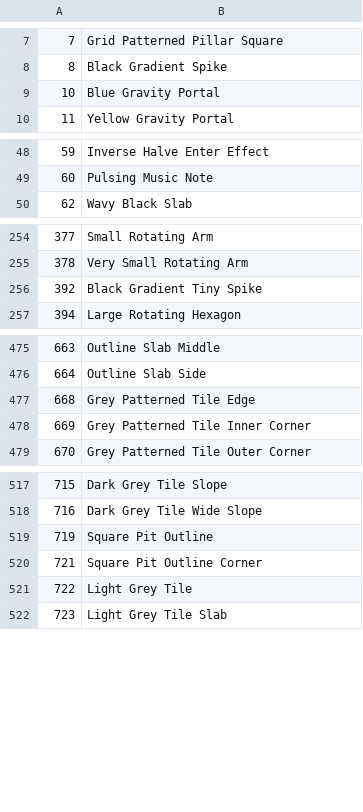
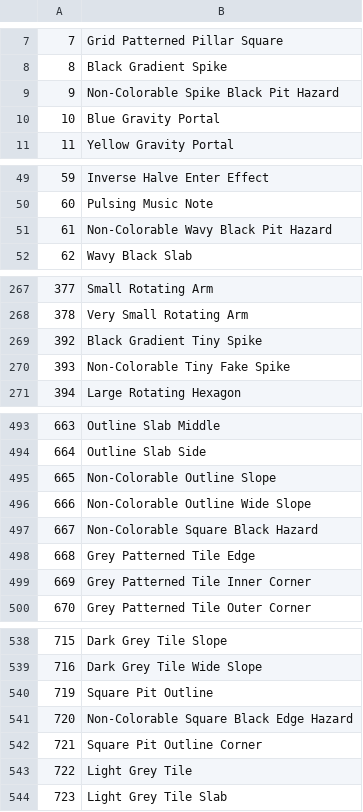
Before and after one commit to Alphalaneous/Object-Popup-API, a CSV file: resources/objects.csv, drawn as a sheet; only a part is shown, gaps mark what is left out; the diff covers the shown part only; the diff names each change by its address in the sheet, - before the commit and + after, or states it on an @@ line.

```diff
--- a/resources/objects.csv
+++ b/resources/objects.csv
+row 9: 9 | Non-Colorable Spike Black Pit Hazard
+row 51: 61 | Non-Colorable Wavy Black Pit Hazard
+row 270: 393 | Non-Colorable Tiny Fake Spike
+row 495: 665 | Non-Colorable Outline Slope
+row 496: 666 | Non-Colorable Outline Wide Slope
+row 497: 667 | Non-Colorable Square Black Hazard
+row 541: 720 | Non-Colorable Square Black Edge Hazard
```
Also changed, not shown: 17 added rows and 1 edited cell elsewhere in this file.
